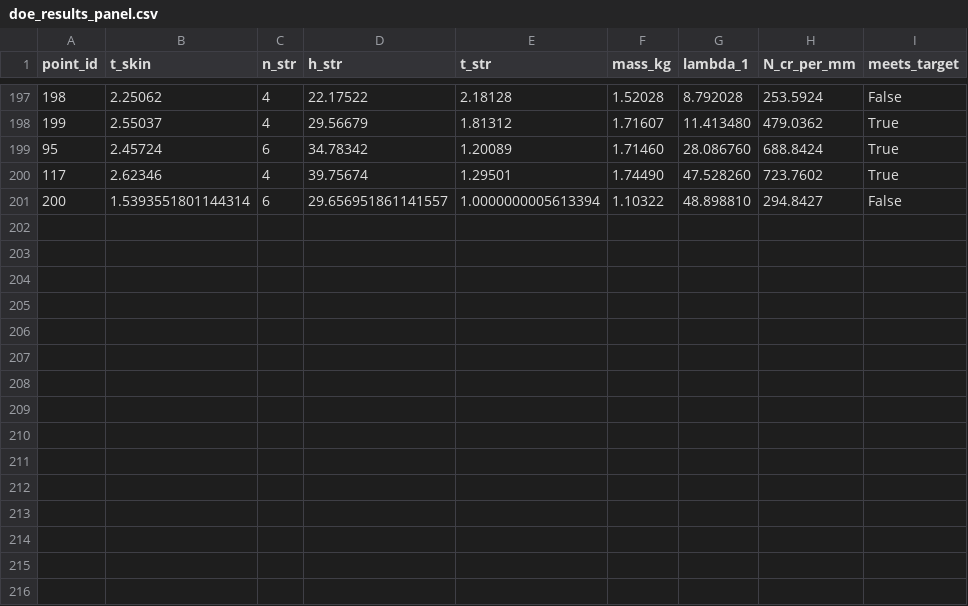
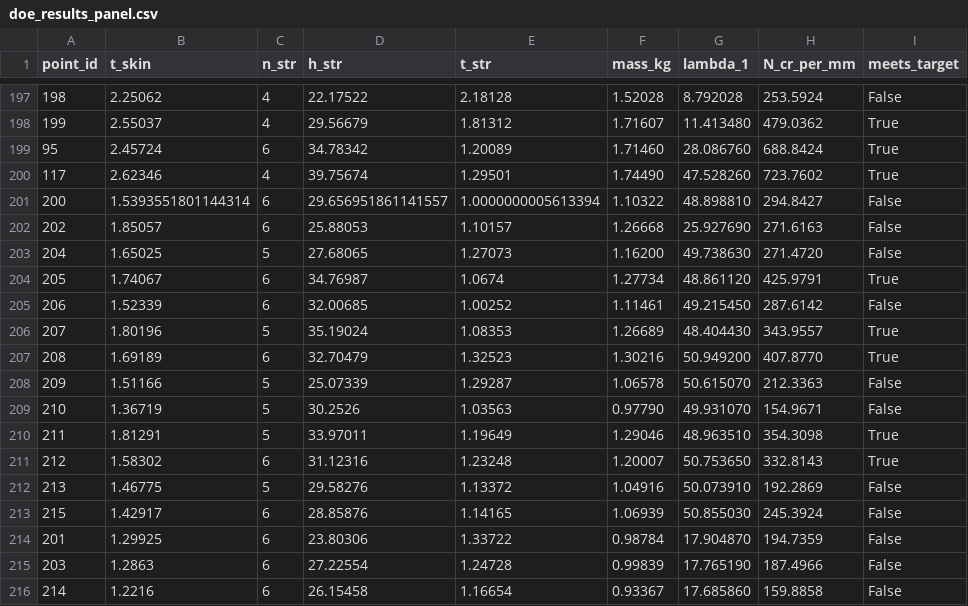
Before and after one commit to Saurabh-0706/aero-panel-buckling-optimization, a CSV file: results/doe_results_panel.csv, drawn as a sheet; only a part is shown, gaps mark what is left out.

```diff
--- a/results/doe_results_panel.csv
+++ b/results/doe_results_panel.csv
@@ -201 +201,16 @@ point_id,t_skin,n_str,h_str,t_str,mass_kg,lambda_1,N_cr_per_mm,meets_target
 200,1.5393551801144314,6,29.656951861141557,1.0000000005613394,1.10322,48.898810,294.8427,False
+202,1.85057,6,25.88053,1.10157,1.26668,25.927690,271.6163,False
+204,1.65025,5,27.68065,1.27073,1.16200,49.738630,271.4720,False
+205,1.74067,6,34.76987,1.0674,1.27734,48.861120,425.9791,True
+206,1.52339,6,32.00685,1.00252,1.11461,49.215450,287.6142,False
+207,1.80196,5,35.19024,1.08353,1.26689,48.404430,343.9557,True
+208,1.69189,6,32.70479,1.32523,1.30216,50.949200,407.8770,True
+209,1.51166,5,25.07339,1.29287,1.06578,50.615070,212.3363,False
+210,1.36719,5,30.2526,1.03563,0.97790,49.931070,154.9671,False
+211,1.81291,5,33.97011,1.19649,1.29046,48.963510,354.3098,True
+212,1.58302,6,31.12316,1.23248,1.20007,50.753650,332.8143,True
+213,1.46775,5,29.58276,1.13372,1.04916,50.073910,192.2869,False
+215,1.42917,6,28.85876,1.14165,1.06939,50.855030,245.3924,False
+201,1.29925,6,23.80306,1.33722,0.98784,17.904870,194.7359,False
+203,1.2863,6,27.22554,1.24728,0.99839,17.765190,187.4966,False
+214,1.2216,6,26.15458,1.16654,0.93367,17.685860,159.8858,False
```
Also changed, not shown: results/doe_points_panel.csv, 1 other file.
